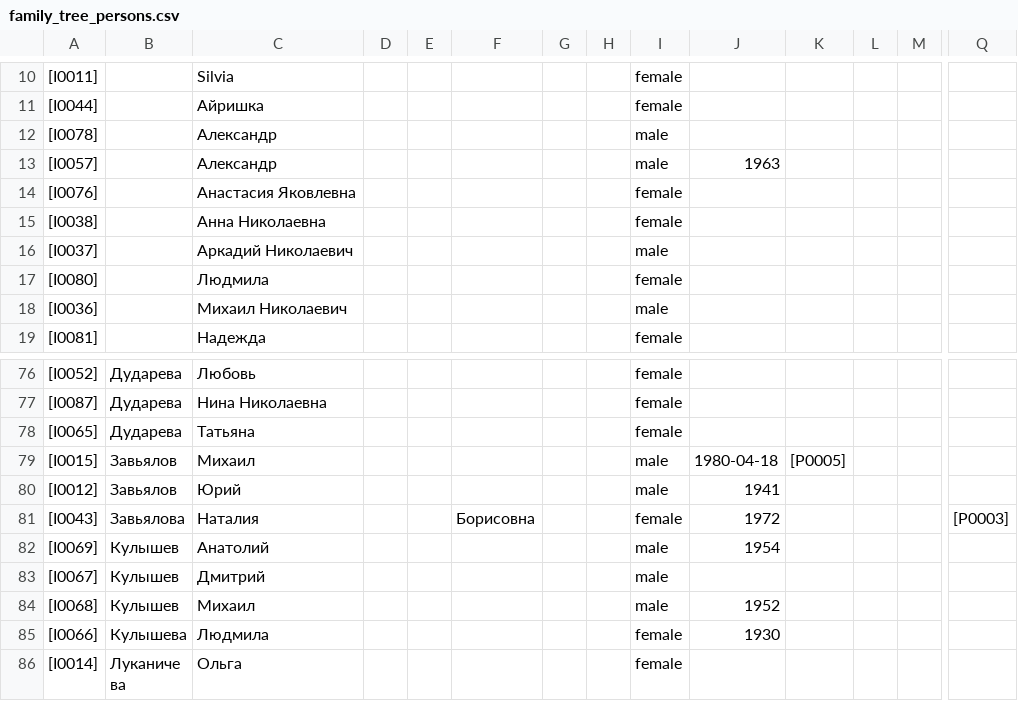
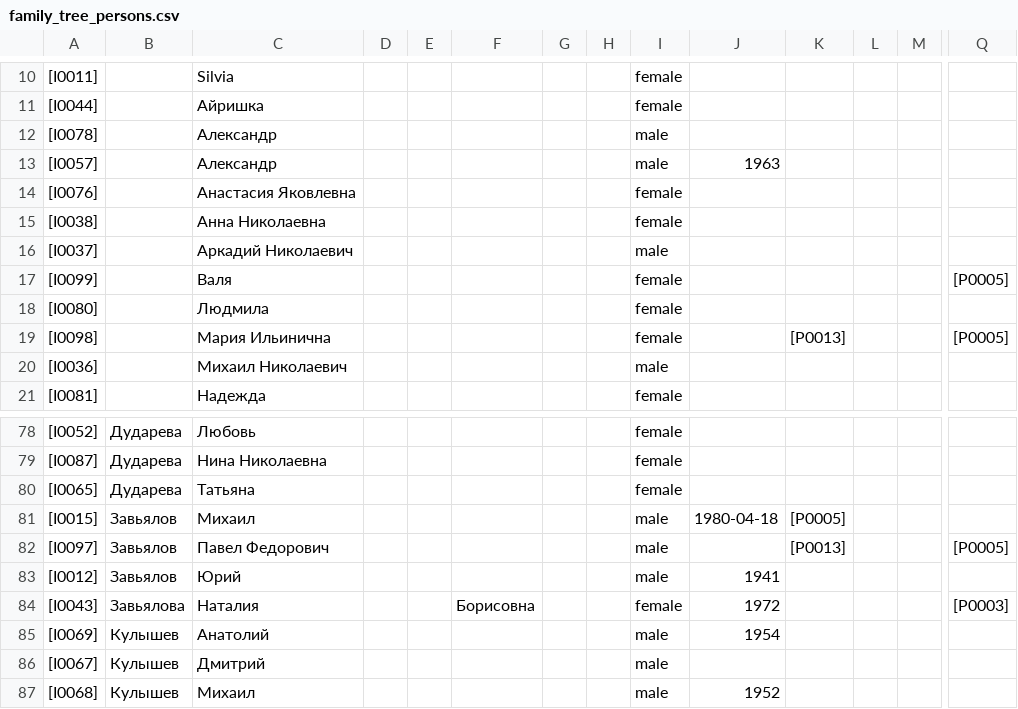
Before and after one commit to artickl/family, a CSV file: export/family_tree_persons.csv, drawn as a sheet; only a part is shown, gaps mark what is left out; the shorter side is filled out with more unchanged rows; rows hold the shown columns only; the diff names each change by its address in the sheet, - before the commit and + after, or states it on an @@ line.

```diff
--- a/export/family_tree_persons.csv
+++ b/export/family_tree_persons.csv
+row 17: [I0099] |  | Валя |  |  |  |  |  | female |  |  |  |  | [P0005]
+row 19: [I0098] |  | Мария Ильинична |  |  |  |  |  | female |  | [P0013] |  |  | [P0005]
+row 82: [I0097] | Завьялов | Павел Федорович |  |  |  |  |  | male |  | [P0013] |  |  | [P0005]
```
Also changed, not shown: export/family_tree.csv, export/family_tree_families.csv, 2 other files.
